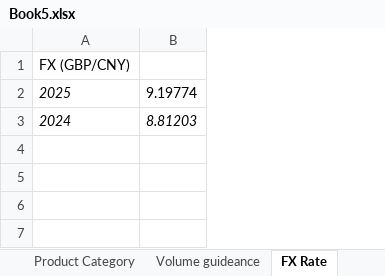
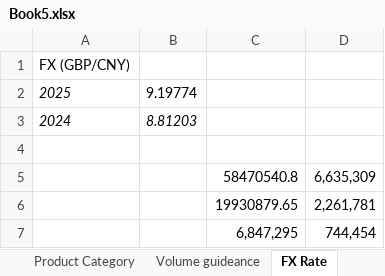
Before and after one commit to myzhuyue/AI_Power_Studio, an Excel workbook: 20250405_Spend_Tracker/01_source/Book5.xlsx, sheet FX Rate, drawn as a sheet; values as stored, in another font and other column widths than the file's, no borders; the diff names each change by its address in the sheet, - before the commit and + after, or states it on an @@ line.

```diff
--- a/20250405_Spend_Tracker/01_source/Book5.xlsx (sheet FX Rate)
+++ b/20250405_Spend_Tracker/01_source/Book5.xlsx (sheet FX Rate)
+column C, empty
+column D, empty
+row 4: (empty)
+row 5:  |  | 58470540.8 | 6,635,309
+row 6:  |  | 19930879.65 | 2,261,781
+row 7:  |  | 6,847,295 | 744,454
```
Also changed, not shown: 20250413_NCOPS/03_document/instruction.xlsx, 5 other files.
